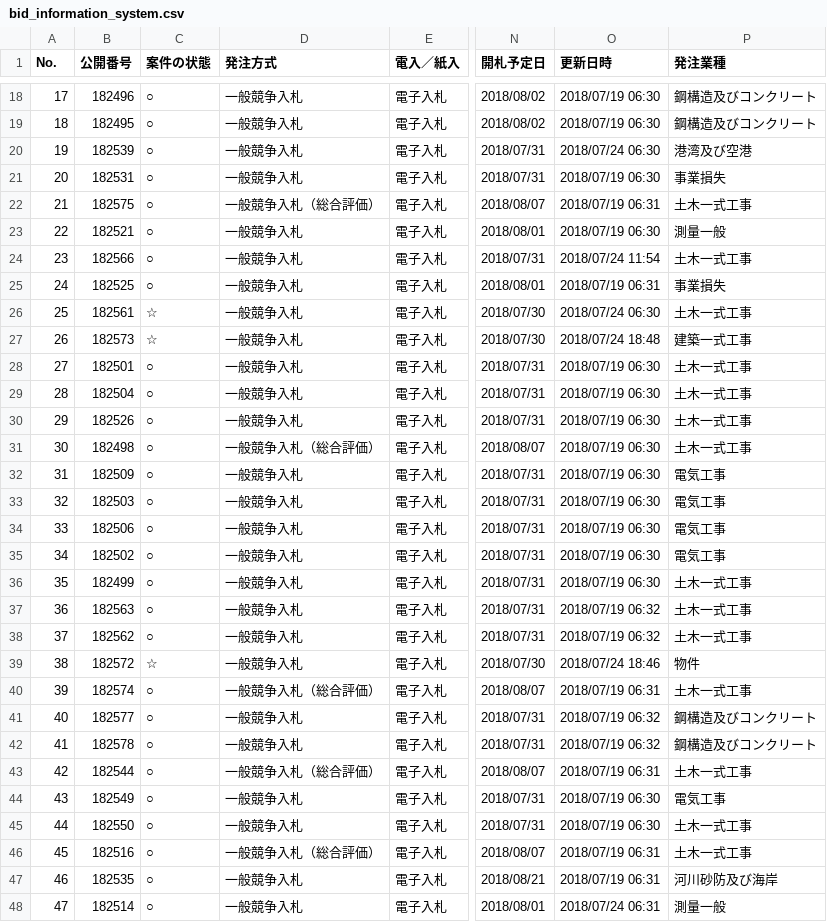
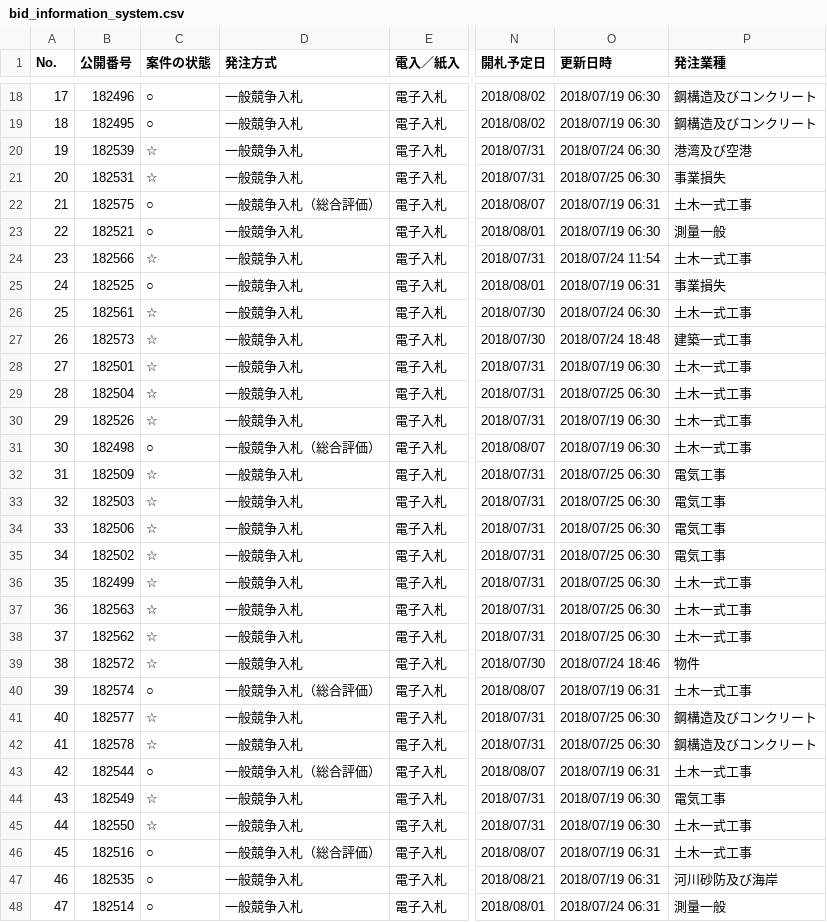
Before and after one commit to wakayama-pref-org/bid_information_system, a CSV file: csv/bid_information_system.csv, drawn as a sheet; only a part is shown, gaps mark what is left out; the diff covers the shown part only; the diff names each change by its address in the sheet, - before the commit and + after, or states it on an @@ line.

```diff
--- a/csv/bid_information_system.csv
+++ b/csv/bid_information_system.csv
-C20:C21 (案件の状態): ○
+C20:C21 (案件の状態): ☆
-O21 (更新日時): 2018/07/19 06:30
+O21 (更新日時): 2018/07/25 06:30
-C24 (案件の状態): ○
+C24 (案件の状態): ☆
-C28:C30 (案件の状態): ○
+C28:C30 (案件の状態): ☆
-O29 (更新日時): 2018/07/19 06:30
+O29 (更新日時): 2018/07/25 06:30
-C32:C38 (案件の状態): ○
+C32:C38 (案件の状態): ☆
-O32:O36 (更新日時): 2018/07/19 06:30
+O32:O36 (更新日時): 2018/07/25 06:30
-O37:O38 (更新日時): 2018/07/19 06:32
+O37:O38 (更新日時): 2018/07/25 06:30
-C41:C42 (案件の状態): ○
+C41:C42 (案件の状態): ☆
-O41:O42 (更新日時): 2018/07/19 06:32
+O41:O42 (更新日時): 2018/07/25 06:30
-C44:C45 (案件の状態): ○
+C44:C45 (案件の状態): ☆
```
Also changed, not shown: 135 edited cells elsewhere in this file, 1 other file.
